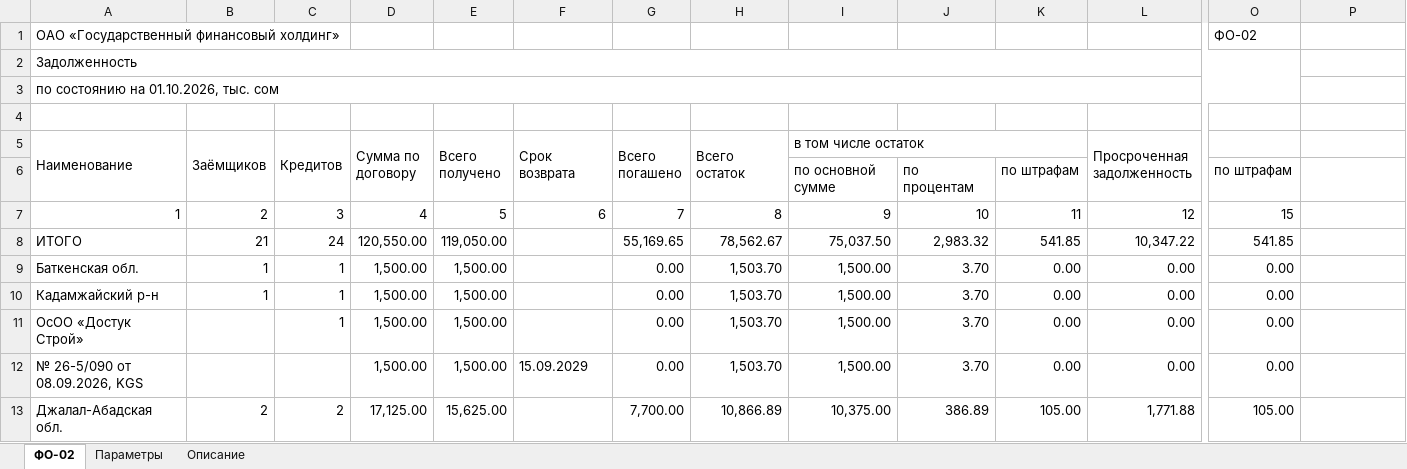
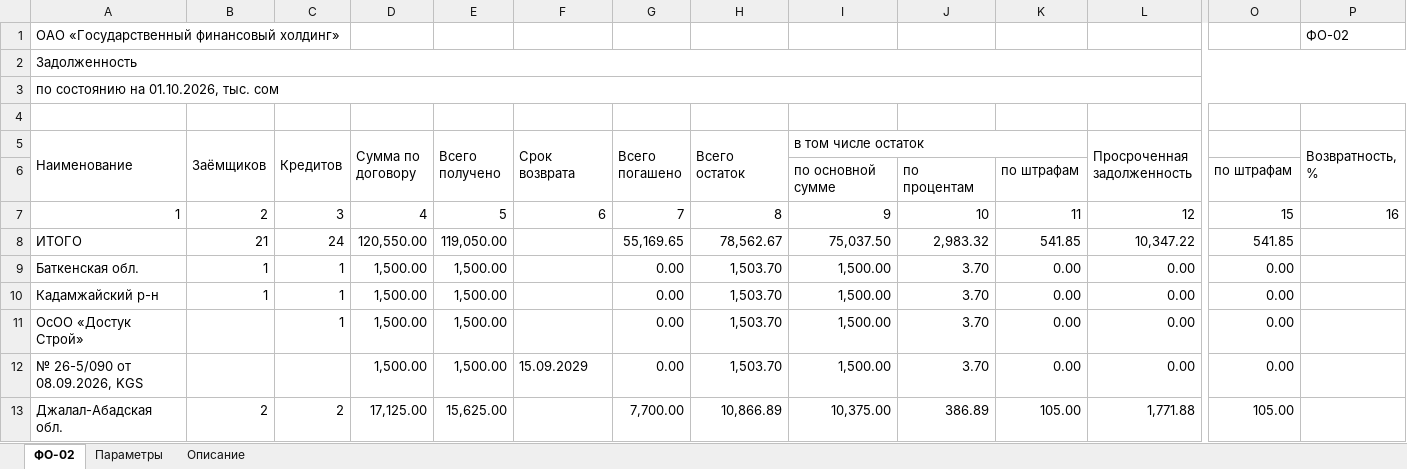
Before and after one commit to omurgazievnursultan8-hue/asubk-test, an Excel workbook: docs/perechen-otchetov/obrazcy/ФО-02.xlsx, sheet ФО-02, drawn as a sheet; only a part is shown, gaps mark what is left out; values as stored, in another font and other column widths than the file's, no cell formats; the diff names each change by its address in the sheet, - before the commit and + after, or states it on an @@ line.

```diff
--- a/docs/perechen-otchetov/obrazcy/ФО-02.xlsx (sheet ФО-02)
+++ b/docs/perechen-otchetov/obrazcy/ФО-02.xlsx (sheet ФО-02)
-O1: ФО-02
+O1: (empty)
-P1 (Возвратность, %): (empty)
+P1 (Возвратность, %): ФО-02
-A2:O2 merged
+A2:P2 merged
-A3:O3 merged
+A3:P3 merged
-P5: (empty)
+P5: Возвратность, %
+P5:P6 merged
-P7 (Возвратность, %): (empty)
+P7 (Возвратность, %): 16
```
Also changed, not shown: sheet Описание, cell formats, docs/perechen-otchetov/obrazcy/ФО-53.xlsx, docs/perechen-otchetov/obrazcy/ФО-58.xlsx, 7 other files.
